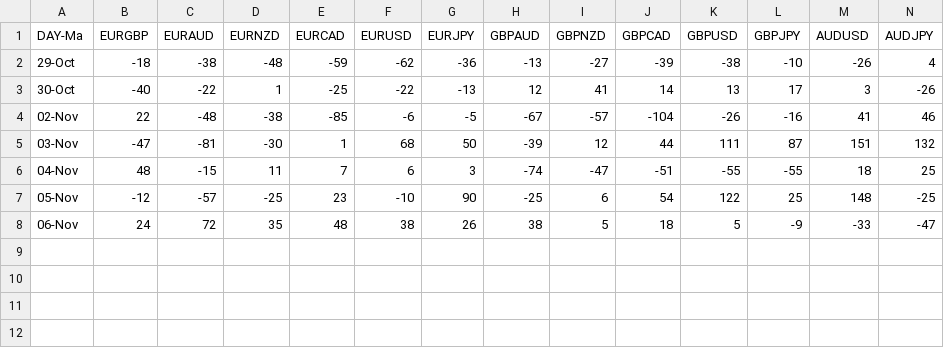
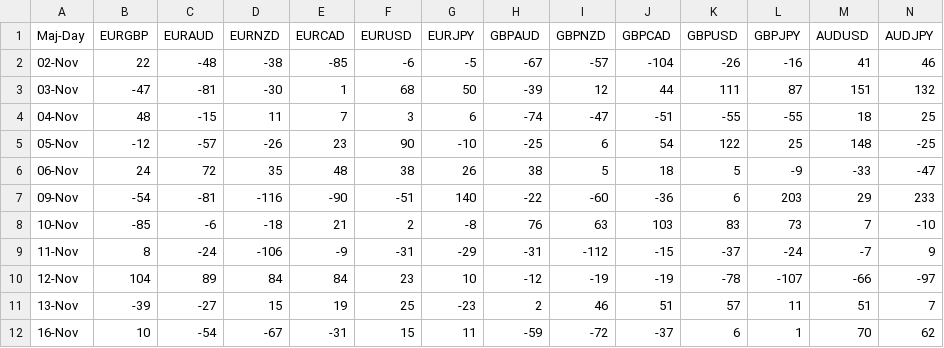
Before and after one commit to PP-Ram/FxData, a CSV file: Data/MajorDay.csv, drawn as a sheet; only a part is shown; removed rows and columns are numbered as before the commit, all else as after; rows hold the shown columns only; the diff names each change by its address in the sheet, - before the commit and + after, or states it on an @@ line.

```diff
--- a/Data/MajorDay.csv
+++ b/Data/MajorDay.csv
-A1: DAY-Ma
+A1: Maj-Day
-row 2: 29-Oct | -18 | -38 | -48 | -59 | -62 | -36 | -13 | -27 | -39 | -38 | -10 | -26 | 4
-row 3: 30-Oct | -40 | -22 | 1 | -25 | -22 | -13 | 12 | 41 | 14 | 13 | 17 | 3 | -26
-F4 (EURUSD): 6
+F4 (EURUSD): 3
-G4 (EURJPY): 3
+G4 (EURJPY): 6
-D5 (EURNZD): -25
+D5 (EURNZD): -26
-F5 (EURUSD): -10
+F5 (EURUSD): 90
-G5 (EURJPY): 90
+G5 (EURJPY): -10
+row 7: 09-Nov | -54 | -81 | -116 | -90 | -51 | 140 | -22 | -60 | -36 | 6 | 203 | 29 | 233
+row 8: 10-Nov | -85 | -6 | -18 | 21 | 2 | -8 | 76 | 63 | 103 | 83 | 73 | 7 | -10
+row 9: 11-Nov | 8 | -24 | -106 | -9 | -31 | -29 | -31 | -112 | -15 | -37 | -24 | -7 | 9
+row 10: 12-Nov | 104 | 89 | 84 | 84 | 23 | 10 | -12 | -19 | -19 | -78 | -107 | -66 | -97
+row 11: 13-Nov | -39 | -27 | 15 | 19 | 25 | -23 | 2 | 46 | 51 | 57 | 11 | 51 | 7
+row 12: 16-Nov | 10 | -54 | -67 | -31 | 15 | 11 | -59 | -72 | -37 | 6 | 1 | 70 | 62
```
Also changed, not shown: Data/MajorWeek.csv, Data/MinorDay.csv, 3 other files.
